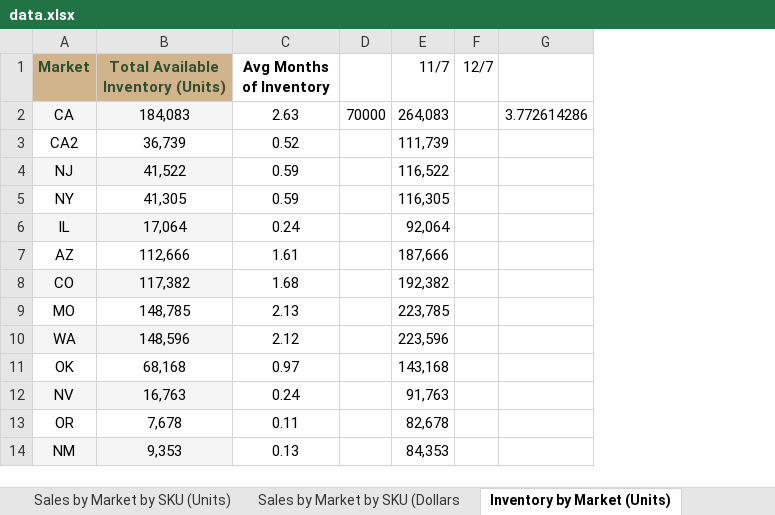
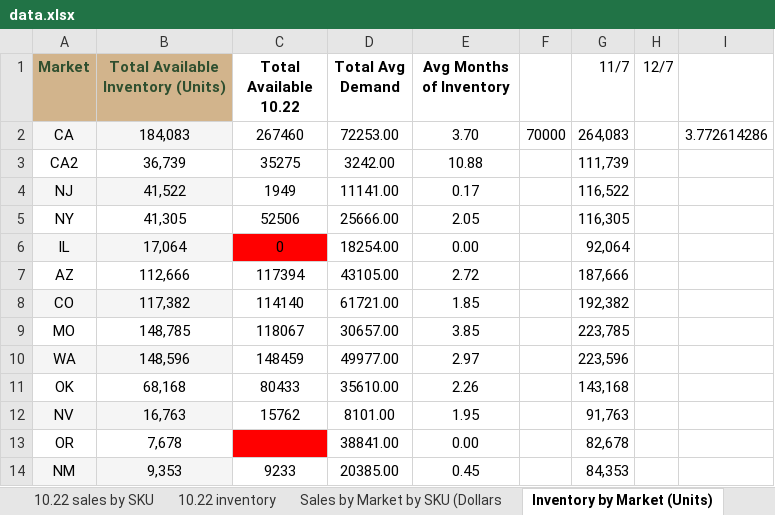
Before and after one commit to Roekofe/smokiez-dashboard, an Excel workbook: public/data.xlsx, sheet Inventory by Market (Units), drawn as a sheet; values as stored, in another font and other column widths than the file's, no borders; charts and pictures not drawn; addresses are those after the commit; the diff names each change by its address in the sheet, - before the commit and + after, or states it on an @@ line.

```diff
--- a/public/data.xlsx (sheet Inventory by Market (Units))
+++ b/public/data.xlsx (sheet Inventory by Market (Units))
+sheet tab: 10.22 sales by SKU
+sheet tab: 10.22 inventory
+column C (Total Available 10.22), rows 2-14: 267460 | 35275 | 1949 | 52506 | 0 | 117394 | 114140 | 118067 | 148459 | 80433 | 15762 |  | 9233
+column D (Total Avg Demand), rows 2-14: 72253.00 | 3242.00 | 11141.00 | 25666.00 | 18254.00 | 43105.00 | 61721.00 | 30657.00 | 49977.00 | 35610.00 | 8101.00 | 38841.00 | 20385.00
-E2 (Avg Months of Inventory): 2.63
+E2 (Avg Months of Inventory): 3.70
-E3 (Avg Months of Inventory): 0.52
+E3 (Avg Months of Inventory): 10.88
-E4 (Avg Months of Inventory): 0.59
+E4 (Avg Months of Inventory): 0.17
-E5 (Avg Months of Inventory): 0.59
+E5 (Avg Months of Inventory): 2.05
-E6 (Avg Months of Inventory): 0.24
+E6 (Avg Months of Inventory): 0.00
-E7 (Avg Months of Inventory): 1.61
+E7 (Avg Months of Inventory): 2.72
-E8 (Avg Months of Inventory): 1.68
+E8 (Avg Months of Inventory): 1.85
-E9 (Avg Months of Inventory): 2.13
+E9 (Avg Months of Inventory): 3.85
-E10 (Avg Months of Inventory): 2.12
+E10 (Avg Months of Inventory): 2.97
-E11 (Avg Months of Inventory): 0.97
+E11 (Avg Months of Inventory): 2.26
-E12 (Avg Months of Inventory): 0.24
+E12 (Avg Months of Inventory): 1.95
-E13 (Avg Months of Inventory): 0.11
+E13 (Avg Months of Inventory): 0.00
-E14 (Avg Months of Inventory): 0.13
+E14 (Avg Months of Inventory): 0.45
```
Also changed, not shown: sheet Sales by Market by SKU (Dollars, sheet Sales by Market by SKU (Units), sheet Inventory by Market SKU (Units), sheet Sales by Market ($ and Units), other sheet tabs, formulas that keep their value, hidden cells, charts or pictures.
